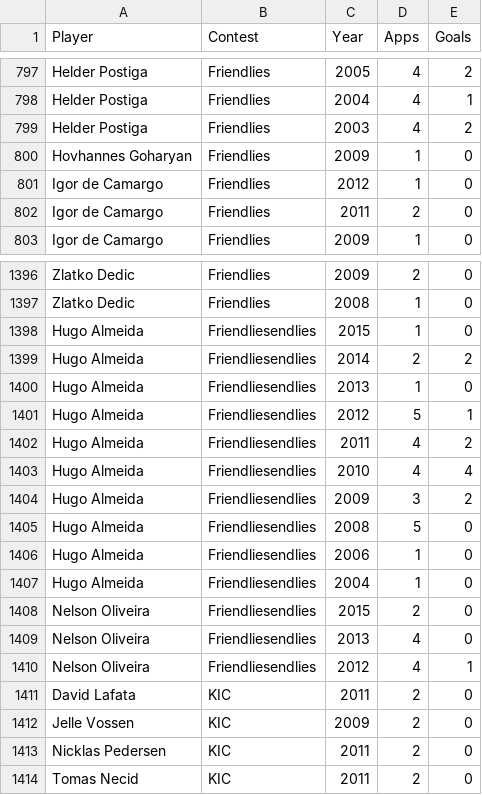
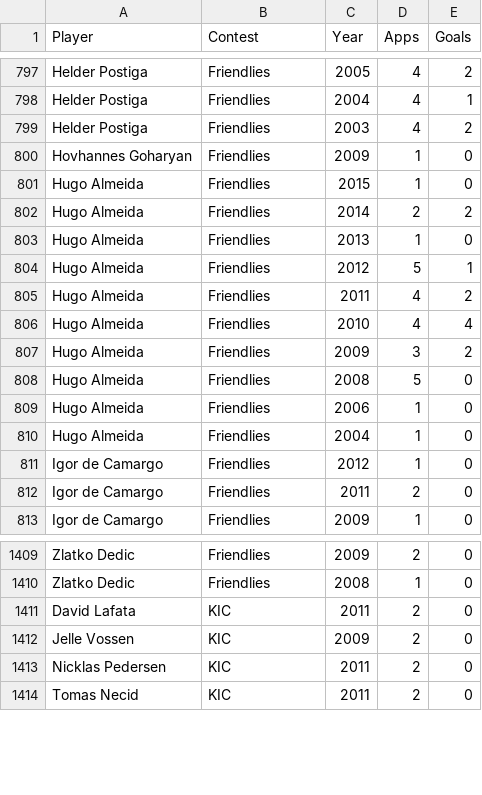
Before and after one commit to thezane/soccer-predictions, a CSV file: data/attackers.csv, drawn as a sheet; only a part is shown, gaps mark what is left out; the diff covers the shown part only.

Commit message:
data

```diff
--- a/data/attackers.csv
+++ b/data/attackers.csv
@@ -800,2 +800,12 @@
 "Hovhannes Goharyan","Friendlies",2009,1,0
+"Hugo Almeida","Friendlies",2015,1,0
+"Hugo Almeida","Friendlies",2014,2,2
+"Hugo Almeida","Friendlies",2013,1,0
+"Hugo Almeida","Friendlies",2012,5,1
+"Hugo Almeida","Friendlies",2011,4,2
+"Hugo Almeida","Friendlies",2010,4,4
+"Hugo Almeida","Friendlies",2009,3,2
+"Hugo Almeida","Friendlies",2008,5,0
+"Hugo Almeida","Friendlies",2006,1,0
+"Hugo Almeida","Friendlies",2004,1,0
 "Igor de Camargo","Friendlies",2012,1,0
@@ -1397,15 +1410,2 @@
 "Zlatko Dedic","Friendlies",2008,1,0
-"Hugo Almeida","Friendliesendlies",2015,1,0
-"Hugo Almeida","Friendliesendlies",2014,2,2
-"Hugo Almeida","Friendliesendlies",2013,1,0
-"Hugo Almeida","Friendliesendlies",2012,5,1
-"Hugo Almeida","Friendliesendlies",2011,4,2
-"Hugo Almeida","Friendliesendlies",2010,4,4
-"Hugo Almeida","Friendliesendlies",2009,3,2
-"Hugo Almeida","Friendliesendlies",2008,5,0
-"Hugo Almeida","Friendliesendlies",2006,1,0
-"Hugo Almeida","Friendliesendlies",2004,1,0
-"Nelson Oliveira","Friendliesendlies",2015,2,0
-"Nelson Oliveira","Friendliesendlies",2013,4,0
-"Nelson Oliveira","Friendliesendlies",2012,4,1
 "David Lafata","KIC",2011,2,0
```
Also changed, not shown: 8 added rows, 5 removed rows and 5 moved rows elsewhere in this file.
